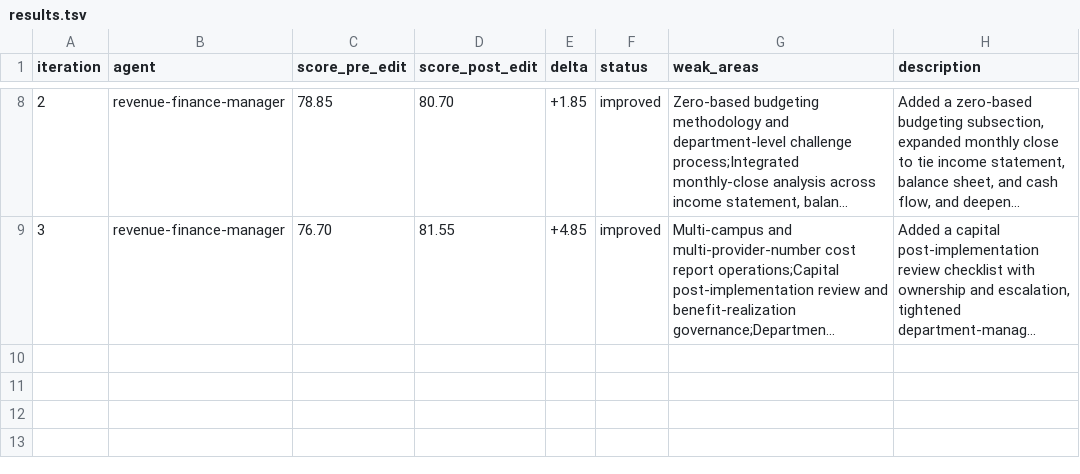
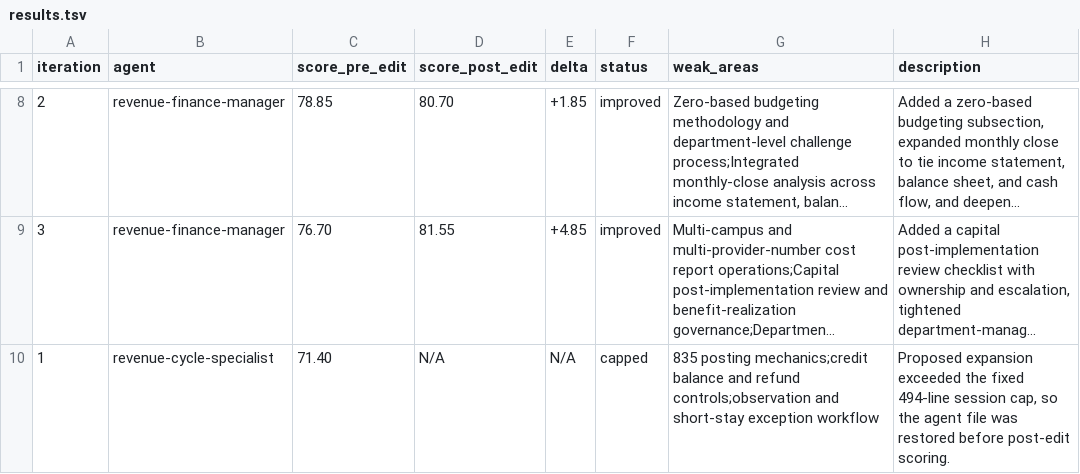
Before and after one commit to ajhcs/healthcare-agents, a TSV file: eval/results.tsv, drawn as a sheet; only a part is shown, gaps mark what is left out; long unchanged cells end in …; the diff names each change by its address in the sheet, - before the commit and + after, or states it on an @@ line.

Commit message:
eval: revenue-cycle-specialist capped (exceeded line limit)

```diff
--- a/eval/results.tsv
+++ b/eval/results.tsv
+row 10: 1 | revenue-cycle-specialist | 71.40 | N/A | N/A | capped | 835 posting mechanics;credit balance and refund controls;observation and short-stay exception workflow | Proposed expansion exceeded the fixed 494-line session cap, so the agent file was restored before post-edit scoring.
```
